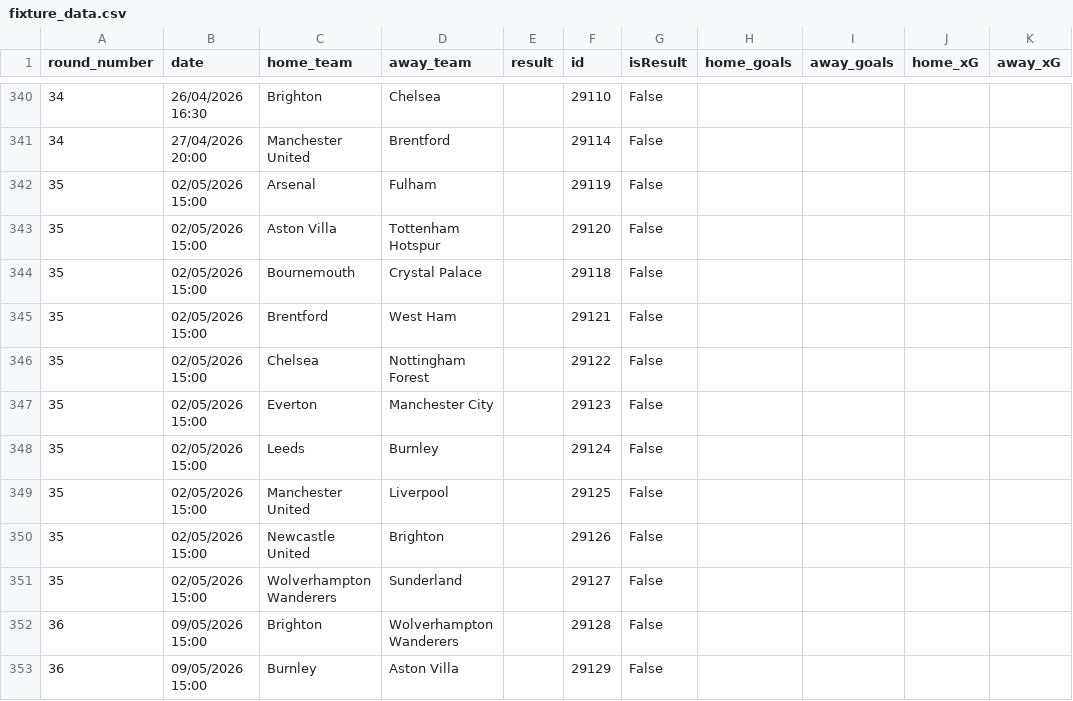
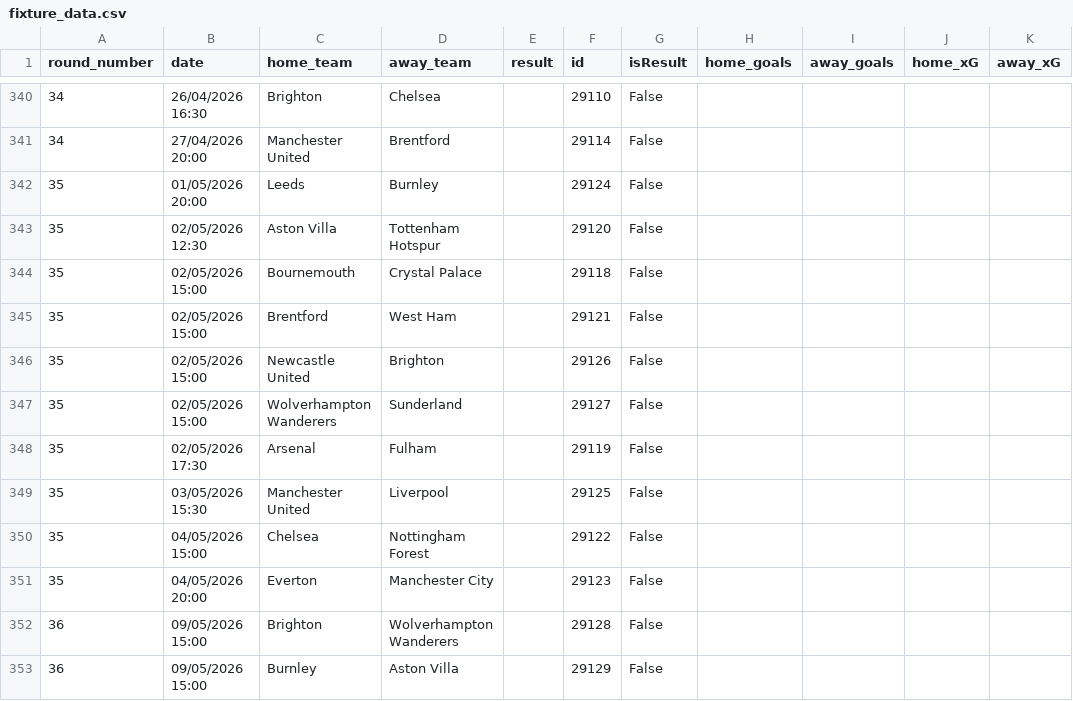
Before and after one commit to jackmaher08/FiveStat, a CSV file: data/tables/fixture_data.csv, drawn as a sheet; only a part is shown, gaps mark what is left out.

```diff
--- a/data/tables/fixture_data.csv
+++ b/data/tables/fixture_data.csv
@@ -341,12 +341,12 @@ round_number,date,home_team,away_team,result,id,isResult,home_goals,away_goals,h
 34,27/04/2026 20:00,Manchester United,Brentford,,29114,False,,,,
-35,02/05/2026 15:00,Arsenal,Fulham,,29119,False,,,,
-35,02/05/2026 15:00,Aston Villa,Tottenham Hotspur,,29120,False,,,,
+35,01/05/2026 20:00,Leeds,Burnley,,29124,False,,,,
+35,02/05/2026 12:30,Aston Villa,Tottenham Hotspur,,29120,False,,,,
 35,02/05/2026 15:00,Bournemouth,Crystal Palace,,29118,False,,,,
 35,02/05/2026 15:00,Brentford,West Ham,,29121,False,,,,
-35,02/05/2026 15:00,Chelsea,Nottingham Forest,,29122,False,,,,
-35,02/05/2026 15:00,Everton,Manchester City,,29123,False,,,,
-35,02/05/2026 15:00,Leeds,Burnley,,29124,False,,,,
-35,02/05/2026 15:00,Manchester United,Liverpool,,29125,False,,,,
 35,02/05/2026 15:00,Newcastle United,Brighton,,29126,False,,,,
 35,02/05/2026 15:00,Wolverhampton Wanderers,Sunderland,,29127,False,,,,
+35,02/05/2026 17:30,Arsenal,Fulham,,29119,False,,,,
+35,03/05/2026 15:30,Manchester United,Liverpool,,29125,False,,,,
+35,04/05/2026 15:00,Chelsea,Nottingham Forest,,29122,False,,,,
+35,04/05/2026 20:00,Everton,Manchester City,,29123,False,,,,
 36,09/05/2026 15:00,Brighton,Wolverhampton Wanderers,,29128,False,,,,
```
Also changed, not shown: data/tables/fpl_player_data.csv, 8 other files.
